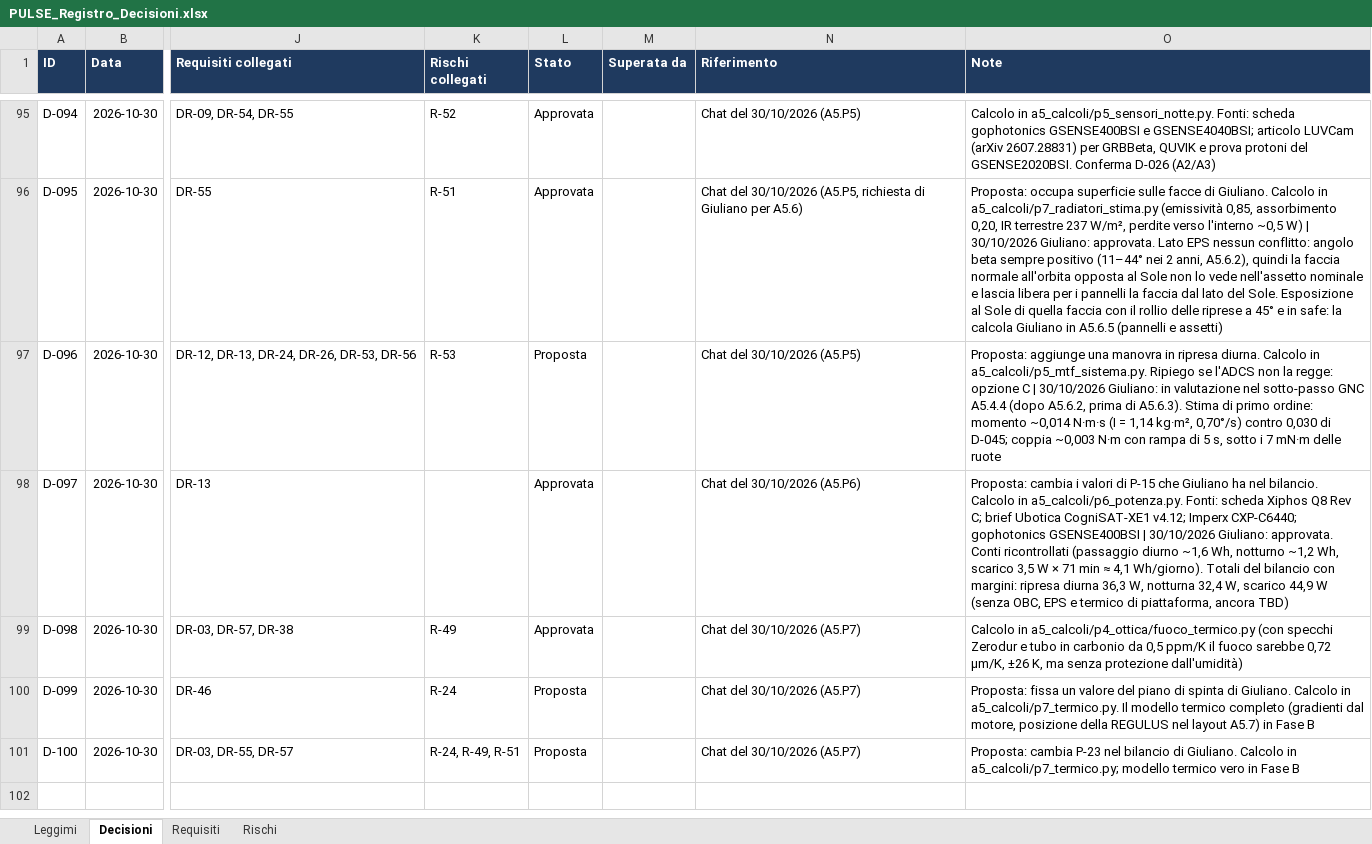
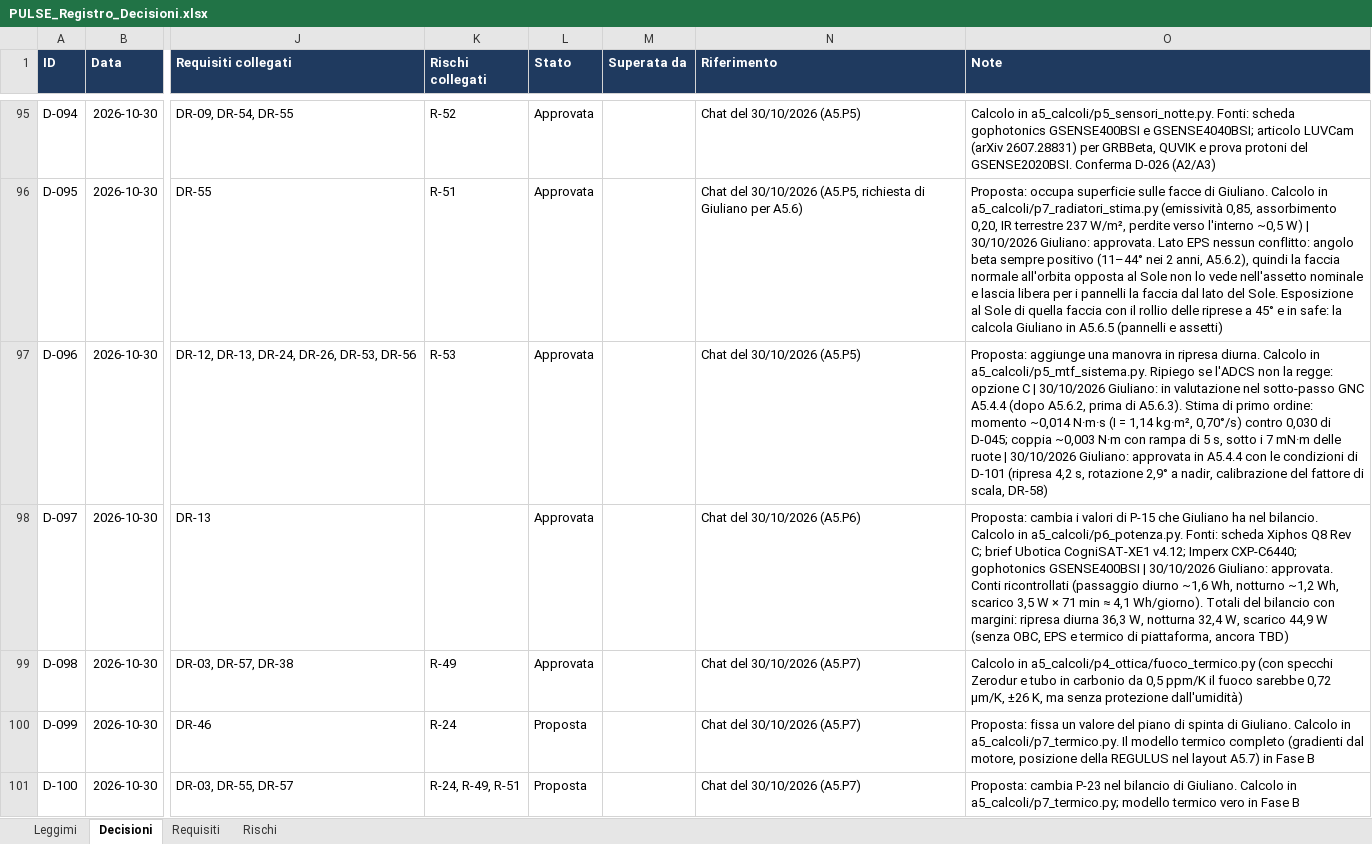
Before and after one commit to GiulianoPennacchioJ/PULSE-16u-cubesat, an Excel workbook: PULSE_Registro_Decisioni.xlsx, sheet Decisioni, drawn as a sheet; only a part is shown, gaps mark what is left out; values as stored, in another font and other column widths than the file's, no borders; conditional formats not drawn; the diff covers the shown part only; the diff names each change by its address in the sheet, - before the commit and + after, or states it on an @@ line.

Commit message:
Update PULSE_Registro_Decisioni.xlsx

```diff
--- a/PULSE_Registro_Decisioni.xlsx (sheet Decisioni)
+++ b/PULSE_Registro_Decisioni.xlsx (sheet Decisioni)
-L97 (Stato): Proposta
+L97 (Stato): Approvata
-O97 (Note): …delle ruote
+O97 (Note): …delle ruote | 30/10/2026 Giuliano: approvata in A5.4.4 con le condizioni di D-101 (ripresa 4,2 s, rotazione 2,9° a nadir, calibrazione del fattore di scala, DR-58)
```
Also changed, not shown: 1 added row elsewhere in this sheet, sheet Rischi, sheet Requisiti.
